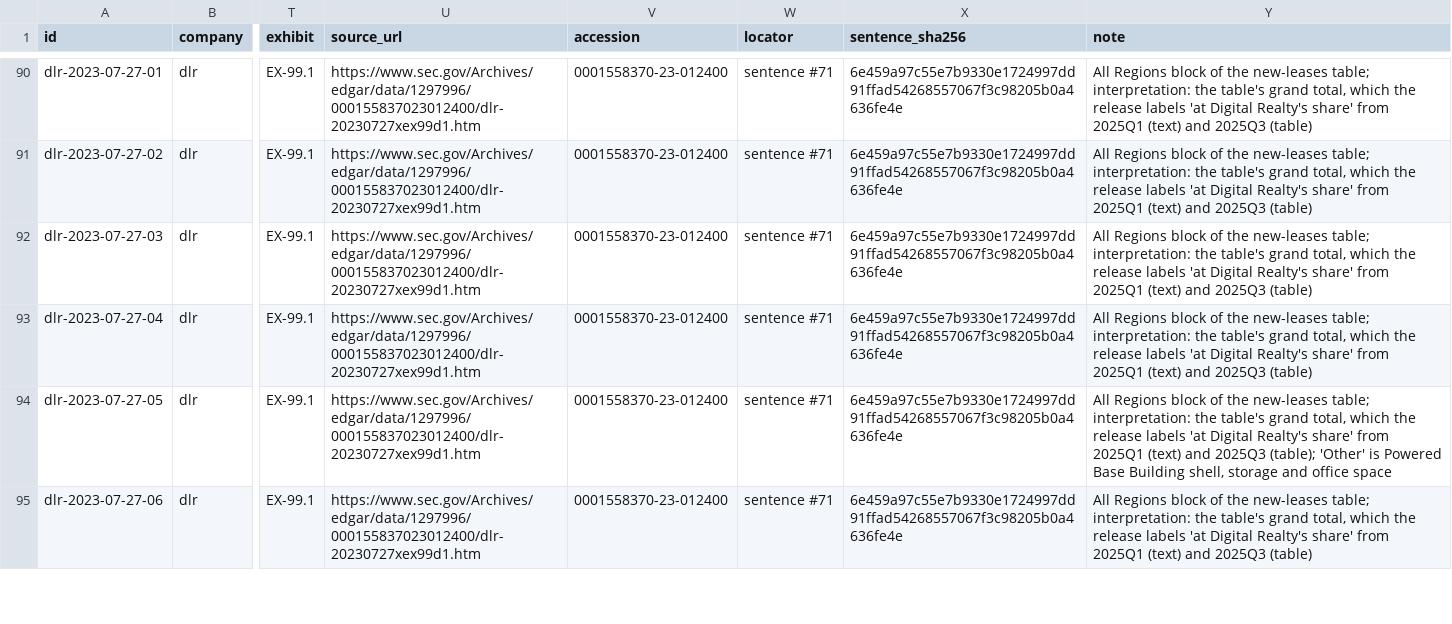
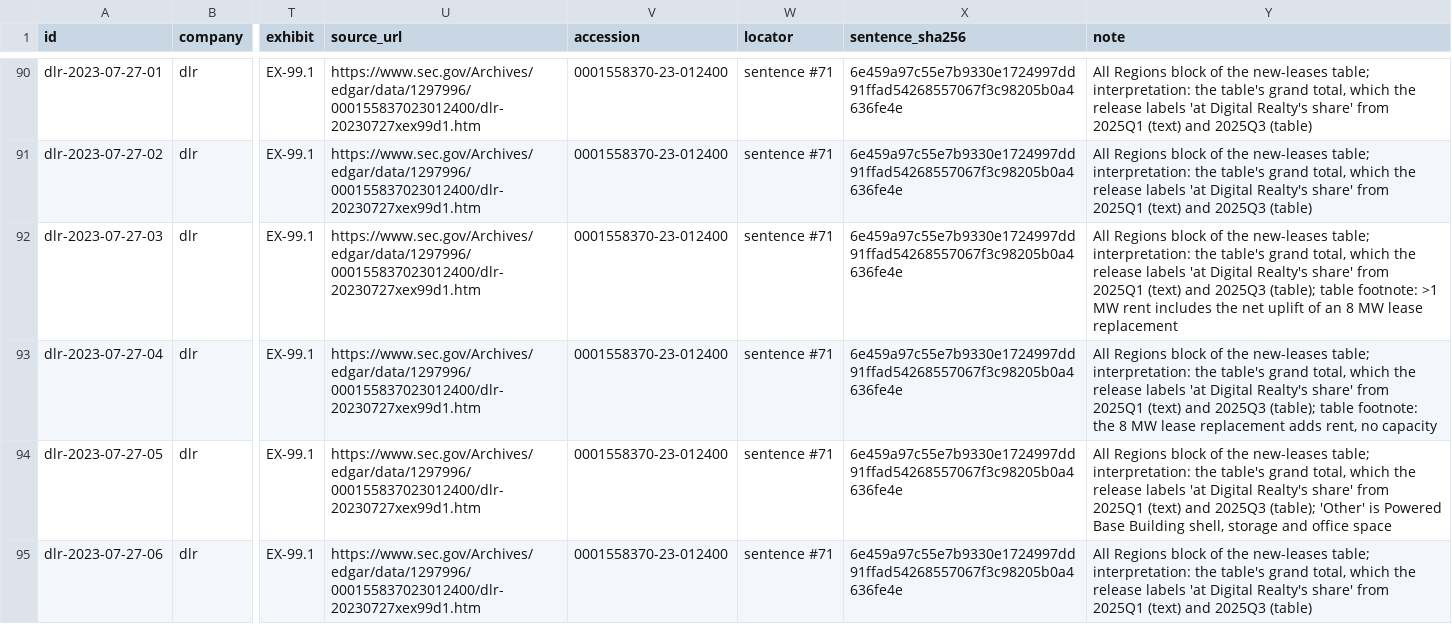
Before and after one commit to birdiebook/ai-rollout-tracker, a CSV file: curated/orders_backlog.csv, drawn as a sheet; only a part is shown, gaps mark what is left out; the diff covers the shown part only; the diff names each change by its address in the sheet, - before the commit and + after, or states it on an @@ line.

```diff
--- a/curated/orders_backlog.csv
+++ b/curated/orders_backlog.csv
-Y92 (note): …and 2025Q3 (table)
+Y92 (note): …and 2025Q3 (table); table footnote: >1 MW rent includes the net uplift of an 8 MW lease replacement
-Y93 (note): …and 2025Q3 (table)
+Y93 (note): …and 2025Q3 (table); table footnote: the 8 MW lease replacement adds rent, no capacity
```
Also changed, not shown: 7 added rows and 28 edited cells elsewhere in this file, 6 other files.
